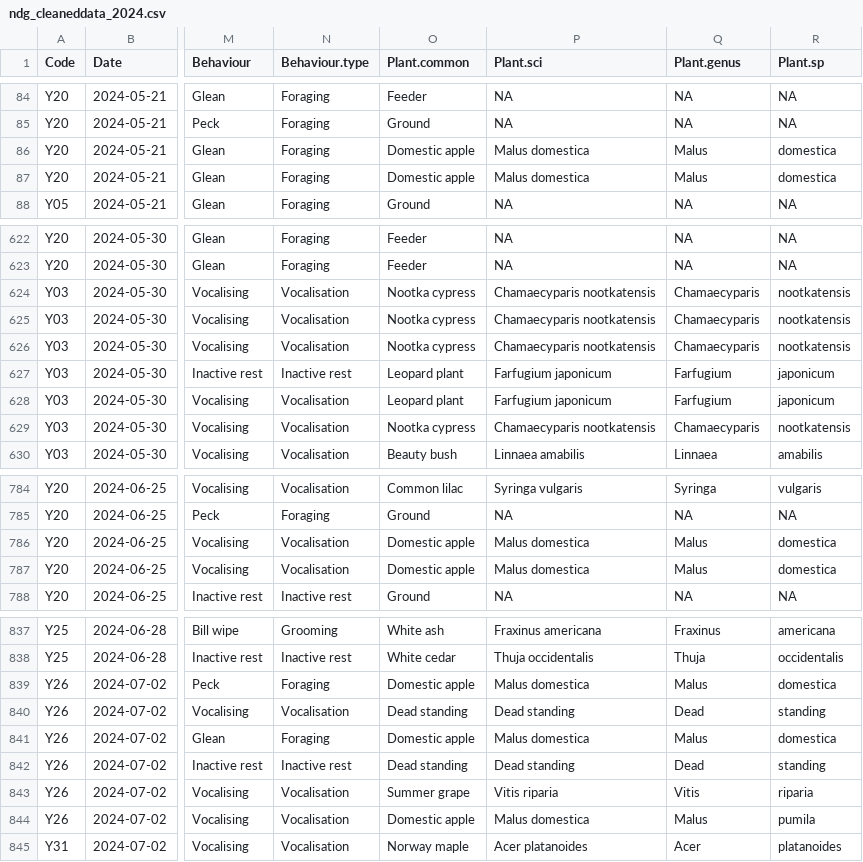
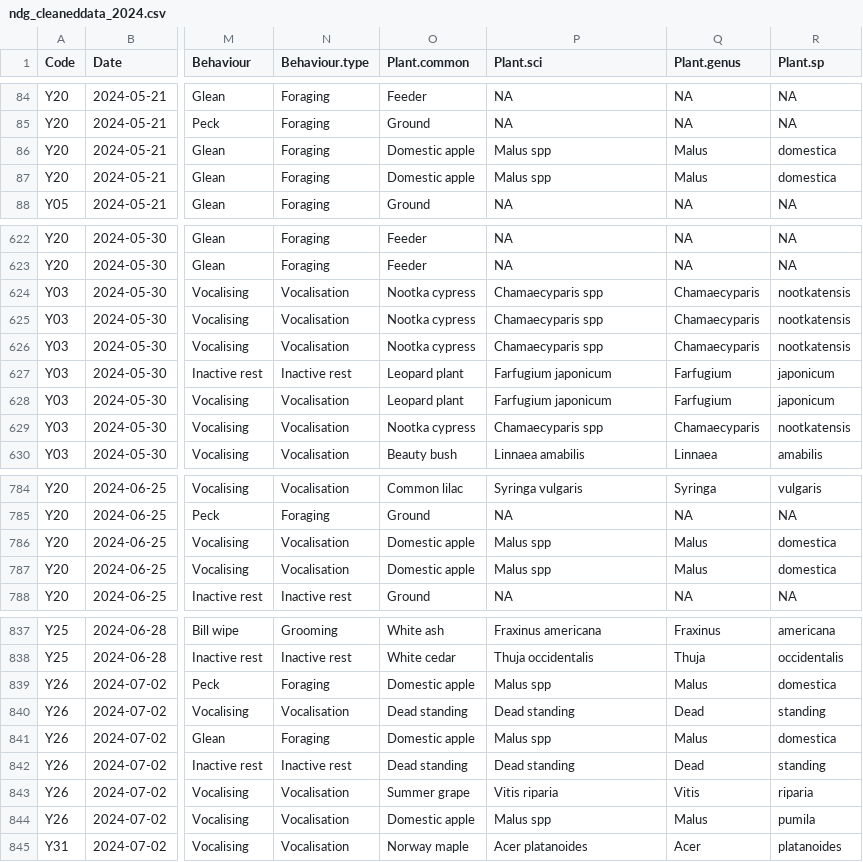
Before and after one commit to zule-lab/Backyard-Birds-MG, a CSV file: 2-Cleaned_data/ndg_cleaneddata_2024.csv, drawn as a sheet; only a part is shown, gaps mark what is left out; the diff covers the shown part only; the diff names each change by its address in the sheet, - before the commit and + after, or states it on an @@ line.

```diff
--- a/2-Cleaned_data/ndg_cleaneddata_2024.csv
+++ b/2-Cleaned_data/ndg_cleaneddata_2024.csv
-P86:P87 (Plant.sci): Malus domestica
+P86:P87 (Plant.sci): Malus spp
-P624:P626 (Plant.sci): Chamaecyparis nootkatensis
+P624:P626 (Plant.sci): Chamaecyparis spp
-P629 (Plant.sci): Chamaecyparis nootkatensis
+P629 (Plant.sci): Chamaecyparis spp
-P786:P787 (Plant.sci): Malus domestica
+P786:P787 (Plant.sci): Malus spp
-P839 (Plant.sci): Malus domestica
+P839 (Plant.sci): Malus spp
-P841 (Plant.sci): Malus domestica
+P841 (Plant.sci): Malus spp
-P844 (Plant.sci): Malus domestica
+P844 (Plant.sci): Malus spp
```
Also changed, not shown: 5 edited cells elsewhere in this file, 2-Cleaned_data/all_trees.csv, 2-Cleaned_data/ndg_cleaneddata_2025.csv, 6 other files.
